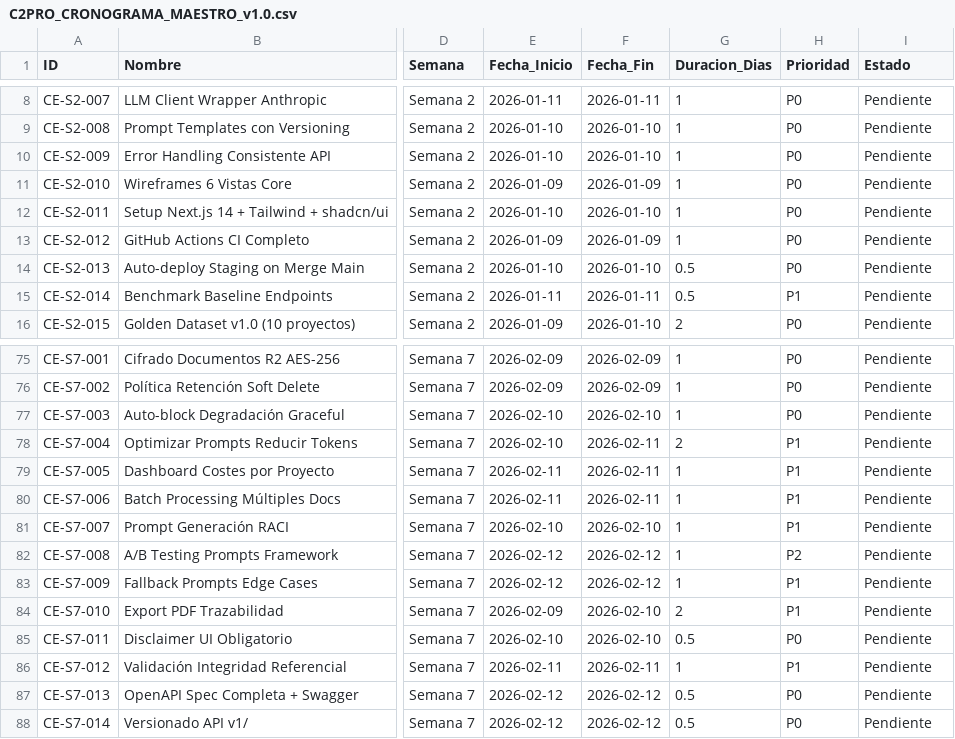
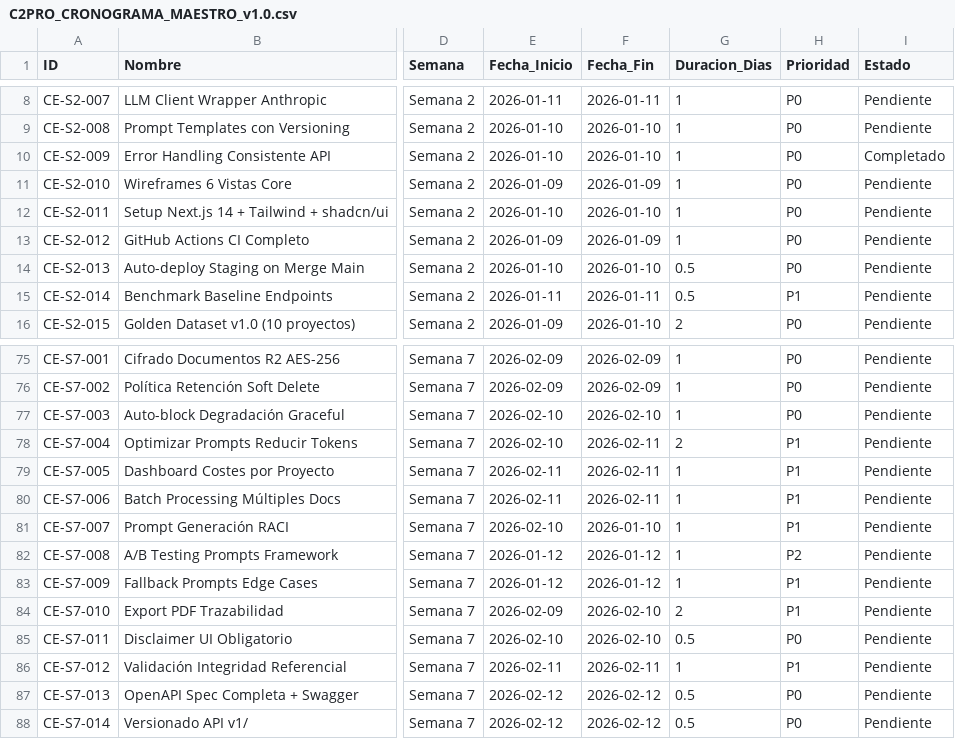
Before and after one commit to AI-Gen-AI/C2Pro, a CSV file: docs/C2PRO_CRONOGRAMA_MAESTRO_v1.0.csv, drawn as a sheet; only a part is shown, gaps mark what is left out; the diff names each change by its address in the sheet, - before the commit and + after, or states it on an @@ line.

Commit message:
docs: Update C2PRO_CRONOGRAMA_MAESTRO_v1.0.csv with completed task CE-S2-009
Marks task CE-S2-009 'Error Handling Consistente API' as 'Completado' in the project's master schedule CSV file.

```diff
--- a/docs/C2PRO_CRONOGRAMA_MAESTRO_v1.0.csv
+++ b/docs/C2PRO_CRONOGRAMA_MAESTRO_v1.0.csv
-I10 (Estado): Pendiente
+I10 (Estado): Completado
-F81 (Fecha_Fin): 2026-02-10
+F81 (Fecha_Fin): 2026-01-10
-E82:E83 (Fecha_Inicio): 2026-02-12
+E82:E83 (Fecha_Inicio): 2026-01-12
-F82:F83 (Fecha_Fin): 2026-02-12
+F82:F83 (Fecha_Fin): 2026-01-12
```
